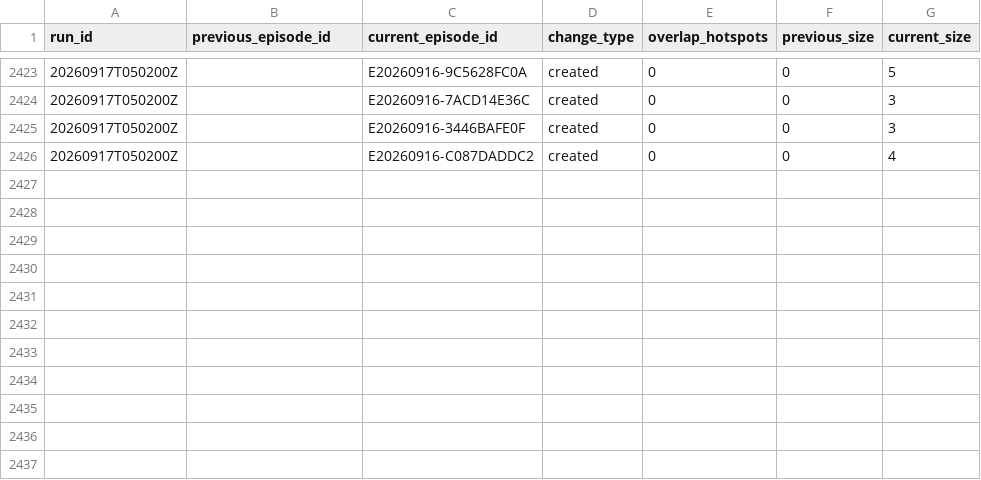
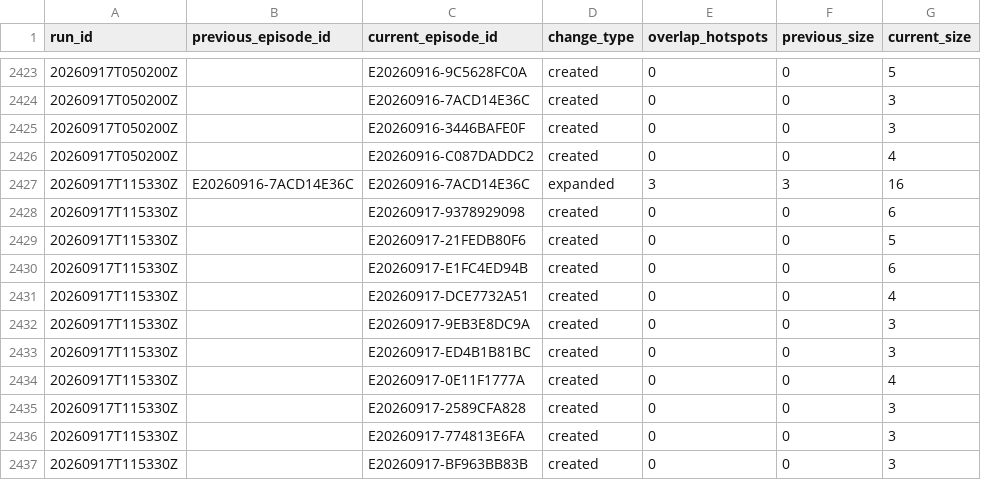
Before and after one commit to jcgomezga/puntos-calor-colombia-dashboard, a CSV file: data/episodes/episode_lineage.csv, drawn as a sheet; only a part is shown, gaps mark what is left out; the diff names each change by its address in the sheet, - before the commit and + after, or states it on an @@ line.

```diff
--- a/data/episodes/episode_lineage.csv
+++ b/data/episodes/episode_lineage.csv
+row 2427: 20260917T115330Z | E20260916-7ACD14E36C | E20260916-7ACD14E36C | expanded | 3 | 3 | 16
+row 2428: 20260917T115330Z |  | E20260917-9378929098 | created | 0 | 0 | 6
+row 2429: 20260917T115330Z |  | E20260917-21FEDB80F6 | created | 0 | 0 | 5
+row 2430: 20260917T115330Z |  | E20260917-E1FC4ED94B | created | 0 | 0 | 6
+row 2431: 20260917T115330Z |  | E20260917-DCE7732A51 | created | 0 | 0 | 4
+row 2432: 20260917T115330Z |  | E20260917-9EB3E8DC9A | created | 0 | 0 | 3
+row 2433: 20260917T115330Z |  | E20260917-ED4B1B81BC | created | 0 | 0 | 3
+row 2434: 20260917T115330Z |  | E20260917-0E11F1777A | created | 0 | 0 | 4
+row 2435: 20260917T115330Z |  | E20260917-2589CFA828 | created | 0 | 0 | 3
+row 2436: 20260917T115330Z |  | E20260917-774813E6FA | created | 0 | 0 | 3
+row 2437: 20260917T115330Z |  | E20260917-BF963BB83B | created | 0 | 0 | 3
```
Also changed, not shown: data/episodes/episodes.csv, data/metadata/run_log.csv, 22 other files.
